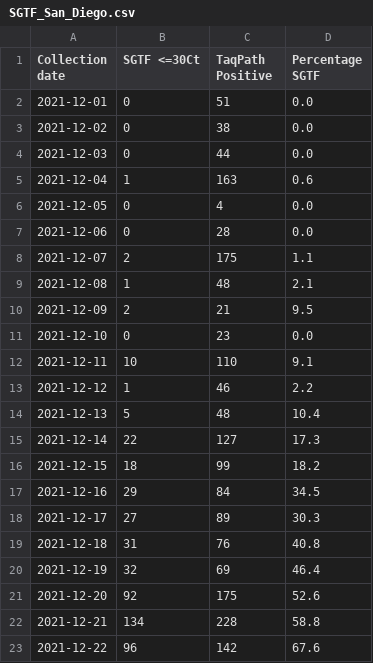
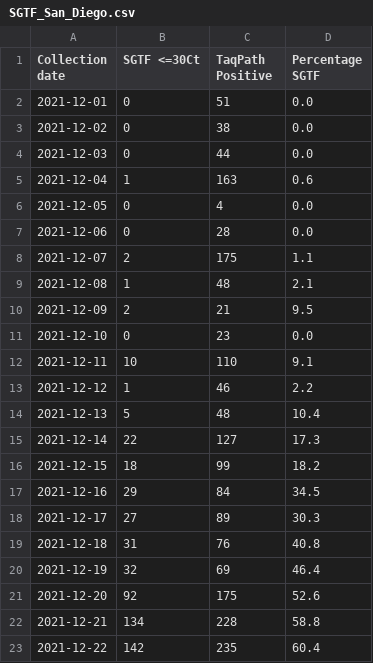
Before and after one commit to andersen-lab/SARS-CoV-2_SGTF_San-Diego, a CSV file: SGTF_San_Diego.csv, drawn as a sheet.

Commit message:
updated SGTF data

```diff
--- a/SGTF_San_Diego.csv
+++ b/SGTF_San_Diego.csv
@@ -22,2 +22,2 @@ Collection date,SGTF <=30Ct,TaqPath Positive,Percentage SGTF
 2021-12-21,134,228,58.8
-2021-12-22,96,142,67.6
+2021-12-22,142,235,60.4
```
